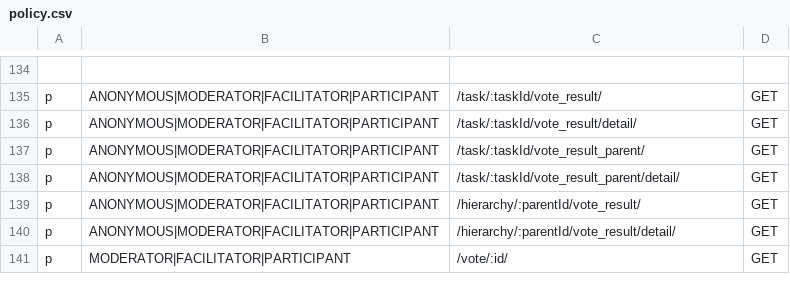
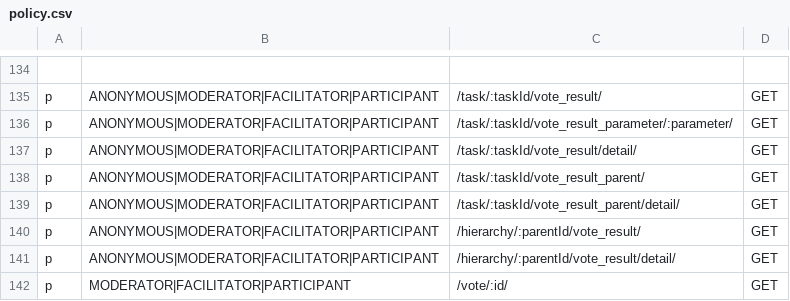
Before and after one commit to Playful-Interactive-Environments/SpaceHuddle, a CSV file: api/resources/auth/policy.csv, drawn as a sheet; only a part is shown, gaps mark what is left out; the diff names each change by its address in the sheet, - before the commit and + after, or states it on an @@ line.

Commit message:
#backend: get voting parameter result

```diff
--- a/api/resources/auth/policy.csv
+++ b/api/resources/auth/policy.csv
+row 136: p | ANONYMOUS|MODERATOR|FACILITATOR|PARTICIPANT | /task/:taskId/vote_result_parameter/:parameter/ | GET
```
Also changed, not shown: 5 other files.
